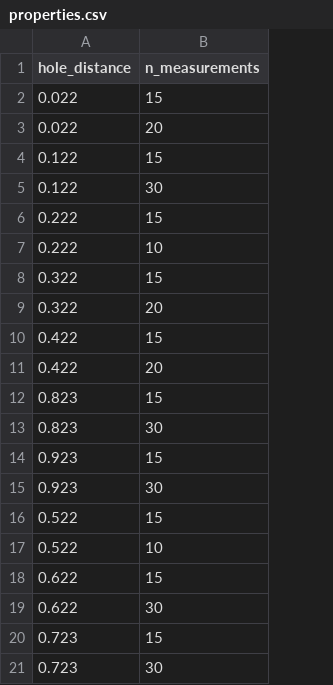
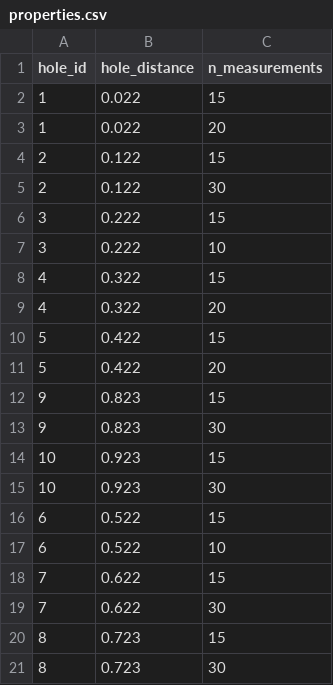
Before and after one commit to ravasioluca/unipi_pendolo_fisico, a CSV file: allegati/properties.csv, drawn as a sheet; the diff names each change by its address in the sheet, - before the commit and + after, or states it on an @@ line.

Commit message:
Aggiungere hole_id

```diff
--- a/allegati/properties.csv
+++ b/allegati/properties.csv
+column A (hole_id), rows 2-21: 1 | 1 | 2 | 2 | 3 | 3 | 4 | 4 | 5 | 5 | 9 | 9 | 10 | 10 | 6 | 6 | 7 | 7 | 8 | 8
```
